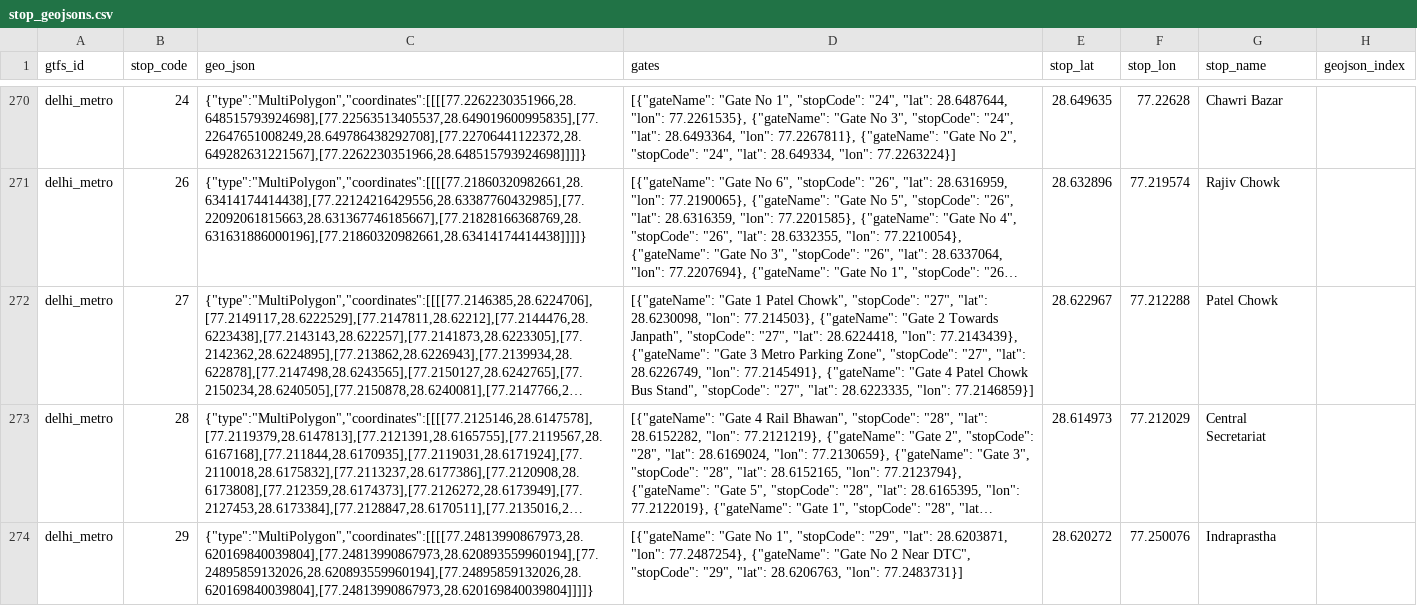
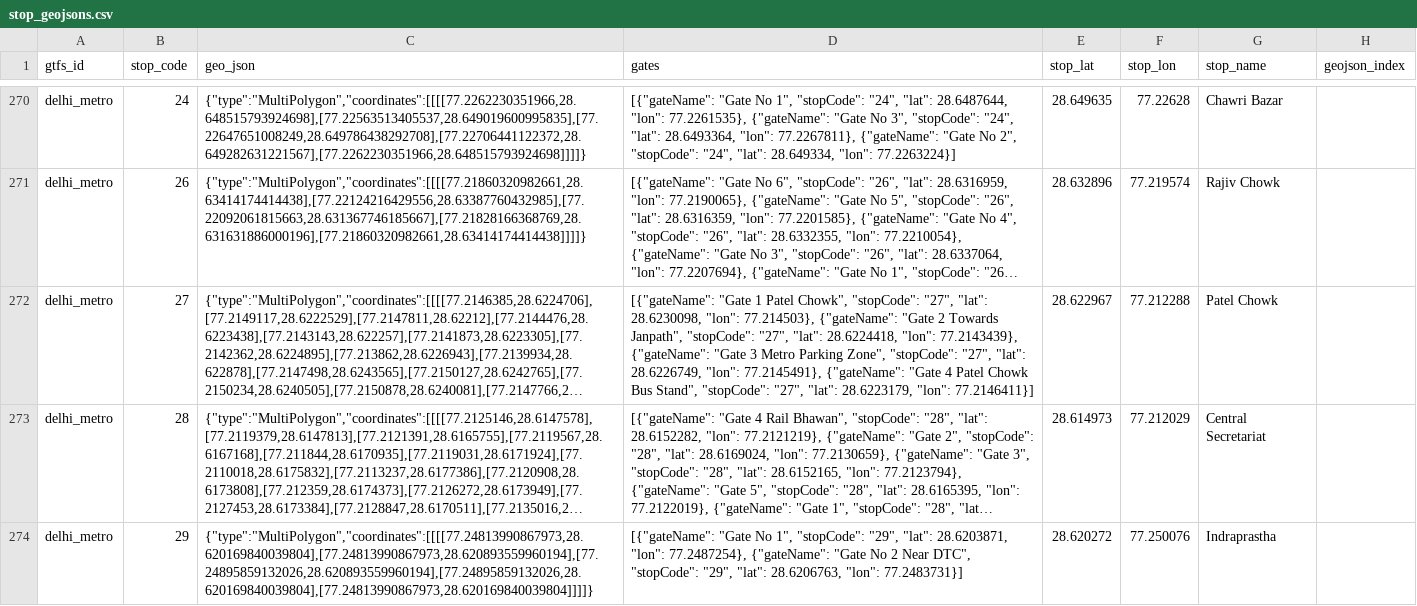
Before and after one commit to nammayatri/gtfs-inmemory-server-rust, a CSV file: assets/stop_geojsons.csv, drawn as a sheet; only a part is shown, gaps mark what is left out; long unchanged cells end in …; the diff names each change by its address in the sheet, - before the commit and + after, or states it on an @@ line.

Commit message:
updatd_gate4_patel_chowk

```diff
--- a/assets/stop_geojsons.csv
+++ b/assets/stop_geojsons.csv
-D272 (gates): …"27", "lat": 28.6223335, "lon": 77.2146859}]
+D272 (gates): …"27", "lat": 28.6223179, "lon": 77.2146411}]
```
